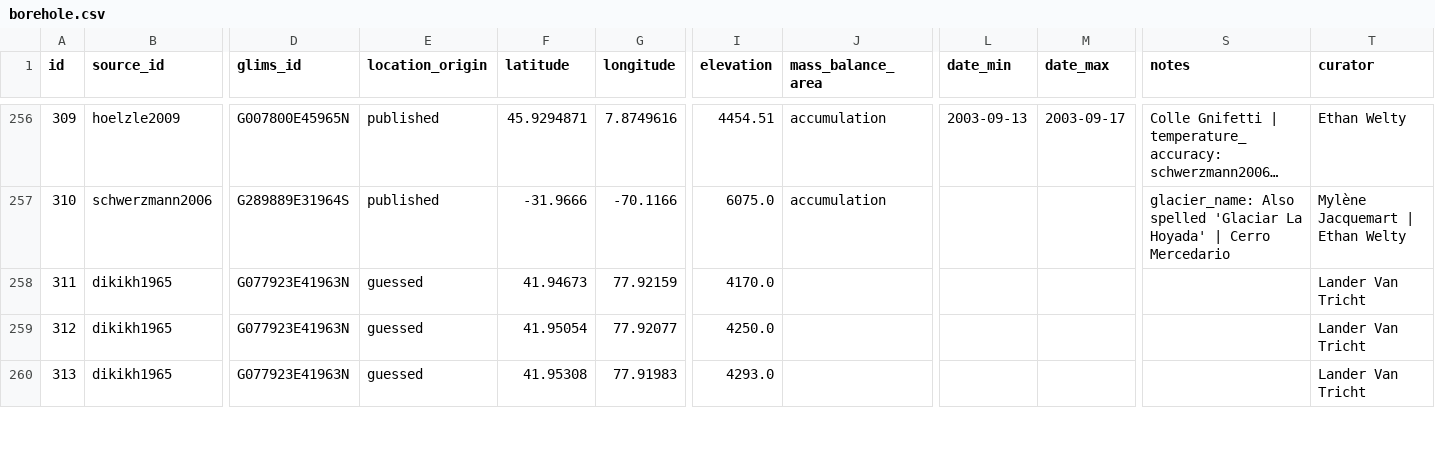
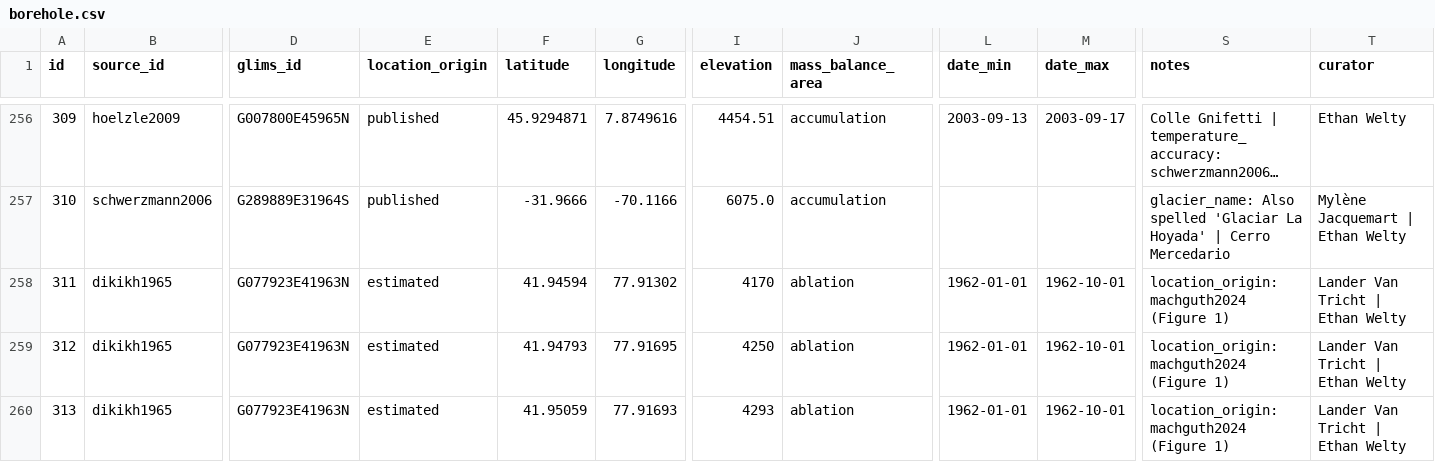
Before and after one commit to mjacqu/glenglat, a CSV file: data/borehole.csv, drawn as a sheet; only a part is shown, gaps mark what is left out; long unchanged cells end in …; the diff covers the shown part only; the diff names each change by its address in the sheet, - before the commit and + after, or states it on an @@ line.

Commit message:
Update Grigoriev boreholes
Using machguth2024 as a guide:
* Update 1962–2003 boreholes
* Replace 1990 and 2003 profiles with machguth2023
* Add missing 1990–2023 boreholes and profiles with machguth2023 and kronenberg2022

```diff
--- a/data/borehole.csv
+++ b/data/borehole.csv
-E258:E260 (location_origin): guessed
+E258:E260 (location_origin): estimated
-F258 (latitude): 41.94673
+F258 (latitude): 41.94594
-G258 (longitude): 77.92159
+G258 (longitude): 77.91302
-I258 (elevation): 4170.0
+I258 (elevation): 4170
-J258:J260 (mass_balance_area): (empty)
+J258:J260 (mass_balance_area): ablation
-L258:L260 (date_min): (empty)
+L258:L260 (date_min): 1962-01-01
-M258:M260 (date_max): (empty)
+M258:M260 (date_max): 1962-10-01
-S258:S260 (notes): (empty)
+S258:S260 (notes): location_origin: machguth2024 (Figure 1)
-T258:T260 (curator): Lander Van Tricht
+T258:T260 (curator): Lander Van Tricht | Ethan Welty
-F259 (latitude): 41.95054
+F259 (latitude): 41.94793
-G259 (longitude): 77.92077
+G259 (longitude): 77.91695
-I259 (elevation): 4250.0
+I259 (elevation): 4250
-F260 (latitude): 41.95308
+F260 (latitude): 41.95059
-G260 (longitude): 77.91983
+G260 (longitude): 77.91693
-I260 (elevation): 4293.0
+I260 (elevation): 4293
```
Also changed, not shown: 5 added rows and 42 edited cells elsewhere in this file, data/measurement.csv, data/profile.csv, 17 other files.
